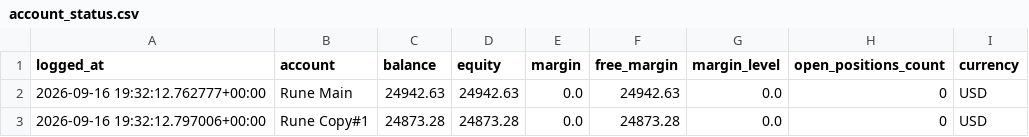
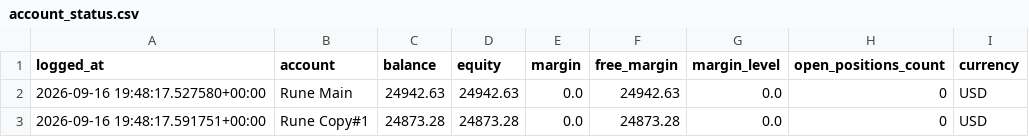
Before and after one commit to Runetherune/trading-dashboard, a CSV file: account_status.csv, drawn as a sheet.

```diff
--- a/account_status.csv
+++ b/account_status.csv
@@ -1,3 +1,3 @@
 logged_at,account,balance,equity,margin,free_margin,margin_level,open_positions_count,currency
-2026-09-16 19:32:12.762777+00:00,Rune Main,24942.63,24942.63,0.0,24942.63,0.0,0,USD
-2026-09-16 19:32:12.797006+00:00,Rune Copy#1,24873.28,24873.28,0.0,24873.28,0.0,0,USD
+2026-09-16 19:48:17.527580+00:00,Rune Main,24942.63,24942.63,0.0,24942.63,0.0,0,USD
+2026-09-16 19:48:17.591751+00:00,Rune Copy#1,24873.28,24873.28,0.0,24873.28,0.0,0,USD
```
Also changed, not shown: activity_log.csv, 1 other file.
